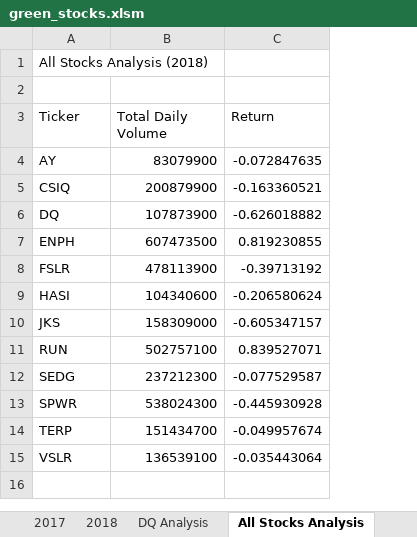
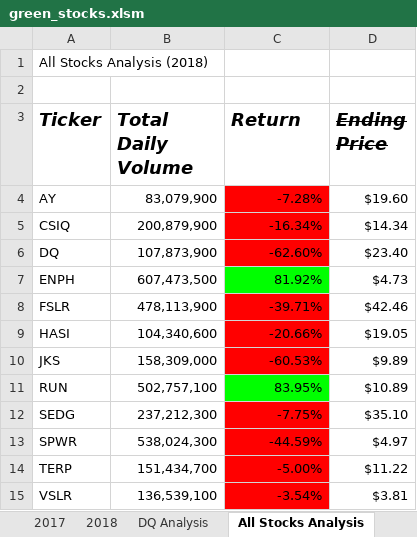
Before and after one commit to smulhern03-bootcamp/stock-analysis, an Excel workbook: green_stocks.xlsm, sheet All Stocks Analysis, drawn as a sheet; values as stored, in another font and other column widths than the file's, no borders; the diff names each change by its address in the sheet, - before the commit and + after, or states it on an @@ line.

Commit message:
Add files via upload
W/ formatting and checkerboard

```diff
--- a/green_stocks.xlsm (sheet All Stocks Analysis)
+++ b/green_stocks.xlsm (sheet All Stocks Analysis)
+column D (Ending Price), rows 4-15: $19.60 | $14.34 | $23.40 | $4.73 | $42.46 | $19.05 | $9.89 | $10.89 | $35.10 | $4.97 | $11.22 | $3.81
@@ A3:C3 bold: off → on, italic: off → on, text size: larger @@
-B4 (Total Daily Volume): 83079900
+B4 (Total Daily Volume): 83,079,900
-C4 (Return): -0.072847635
+C4 (Return): -7.28%
-C4:C6 fill: none
+C4:C6 fill: #FF0000
-B5 (Total Daily Volume): 200879900
+B5 (Total Daily Volume): 200,879,900
-C5 (Return): -0.163360521
+C5 (Return): -16.34%
-B6 (Total Daily Volume): 107873900
+B6 (Total Daily Volume): 107,873,900
-C6 (Return): -0.626018882
+C6 (Return): -62.60%
-B7 (Total Daily Volume): 607473500
+B7 (Total Daily Volume): 607,473,500
-C7 (Return): 0.819230855
+C7 (Return): 81.92%
-C7 fill: none
+C7 fill: #00FF00
-B8 (Total Daily Volume): 478113900
+B8 (Total Daily Volume): 478,113,900
-C8 (Return): -0.39713192
+C8 (Return): -39.71%
-C8:C10 fill: none
+C8:C10 fill: #FF0000
-B9 (Total Daily Volume): 104340600
+B9 (Total Daily Volume): 104,340,600
-C9 (Return): -0.206580624
+C9 (Return): -20.66%
-B10 (Total Daily Volume): 158309000
+B10 (Total Daily Volume): 158,309,000
-C10 (Return): -0.605347157
+C10 (Return): -60.53%
-B11 (Total Daily Volume): 502757100
+B11 (Total Daily Volume): 502,757,100
-C11 (Return): 0.839527071
+C11 (Return): 83.95%
-C11 fill: none
+C11 fill: #00FF00
-B12 (Total Daily Volume): 237212300
+B12 (Total Daily Volume): 237,212,300
-C12 (Return): -0.077529587
+C12 (Return): -7.75%
-C12:C15 fill: none
+C12:C15 fill: #FF0000
-B13 (Total Daily Volume): 538024300
+B13 (Total Daily Volume): 538,024,300
-C13 (Return): -0.445930928
+C13 (Return): -44.59%
-B14 (Total Daily Volume): 151434700
+B14 (Total Daily Volume): 151,434,700
-C14 (Return): -0.049957674
+C14 (Return): -5.00%
-B15 (Total Daily Volume): 136539100
+B15 (Total Daily Volume): 136,539,100
-C15 (Return): -0.035443064
+C15 (Return): -3.54%
```
Also changed, not shown: other sheet tabs.
